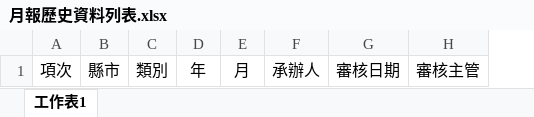
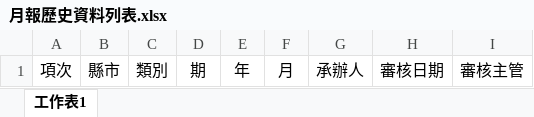
Before and after one commit to Tzu-Chuan/EnergySave, an Excel workbook: Template/月報歷史資料列表.xlsx, sheet 工作表1, drawn as a sheet; values as stored, in another font and other column widths than the file's, no borders; the diff names each change by its address in the sheet, - before the commit and + after, or states it on an @@ line.

```diff
--- a/Template/月報歷史資料列表.xlsx (sheet 工作表1)
+++ b/Template/月報歷史資料列表.xlsx (sheet 工作表1)
+column D, row 1: 期
```
Also changed, not shown: 13 other files.
